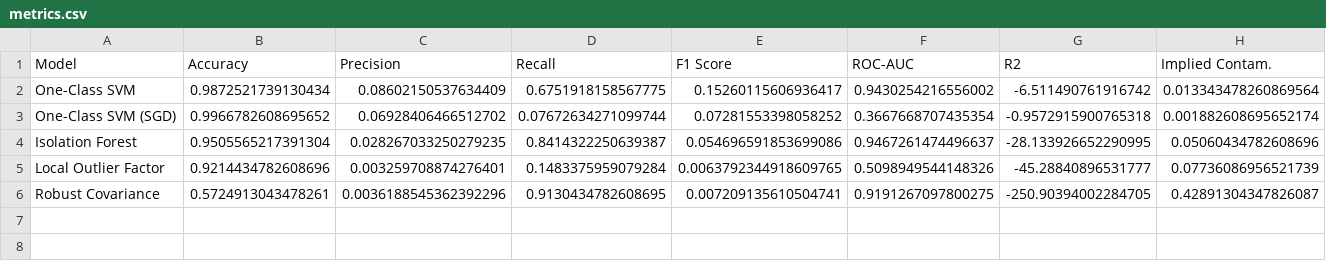
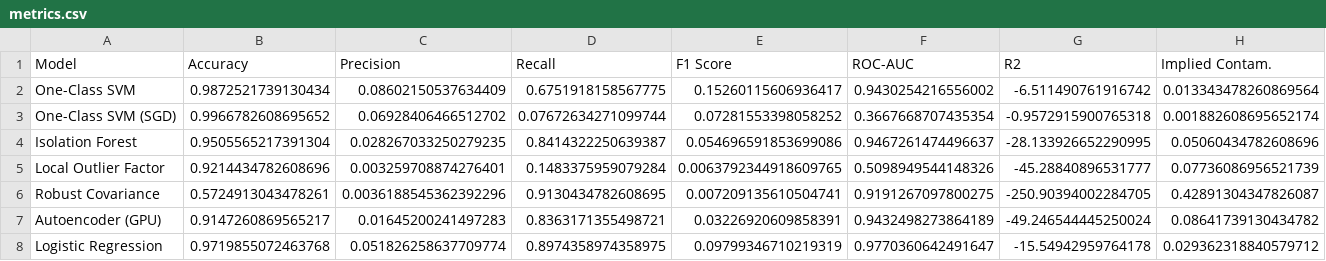
Before and after one commit to ian12-21/detekcija-anomalija, a CSV file: results/230k/metrics.csv, drawn as a sheet.

```diff
--- a/results/230k/metrics.csv
+++ b/results/230k/metrics.csv
@@ -6 +6,3 @@ Local Outlier Factor,0.9214434782608696,0.003259708874276401,0.1483375959079284,
 Robust Covariance,0.5724913043478261,0.0036188545362392296,0.9130434782608695,0.007209135610504741,0.9191267097800275,-250.90394002284705,0.42891304347826087
+Autoencoder (GPU),0.9147260869565217,0.01645200241497283,0.8363171355498721,0.03226920609858391,0.9432498273864189,-49.246544445250024,0.08641739130434782
+Logistic Regression,0.9719855072463768,0.051826258637709774,0.8974358974358975,0.09799346710219319,0.9770360642491647,-15.54942959764178,0.029362318840579712
```
Also changed, not shown: results/150k/metrics.csv, results/30k/metrics.csv, 34 other files.
